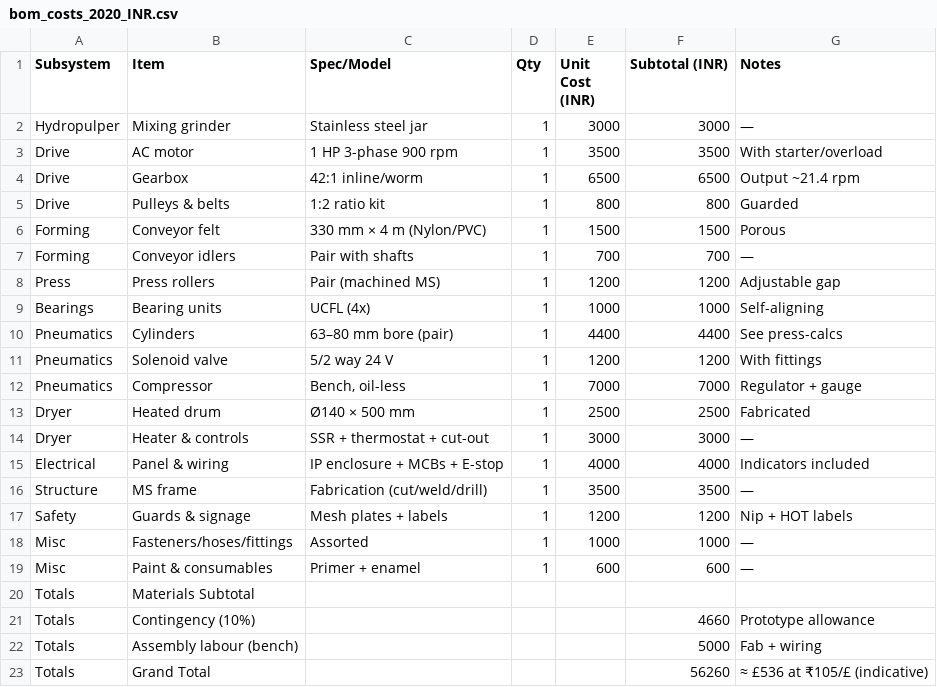
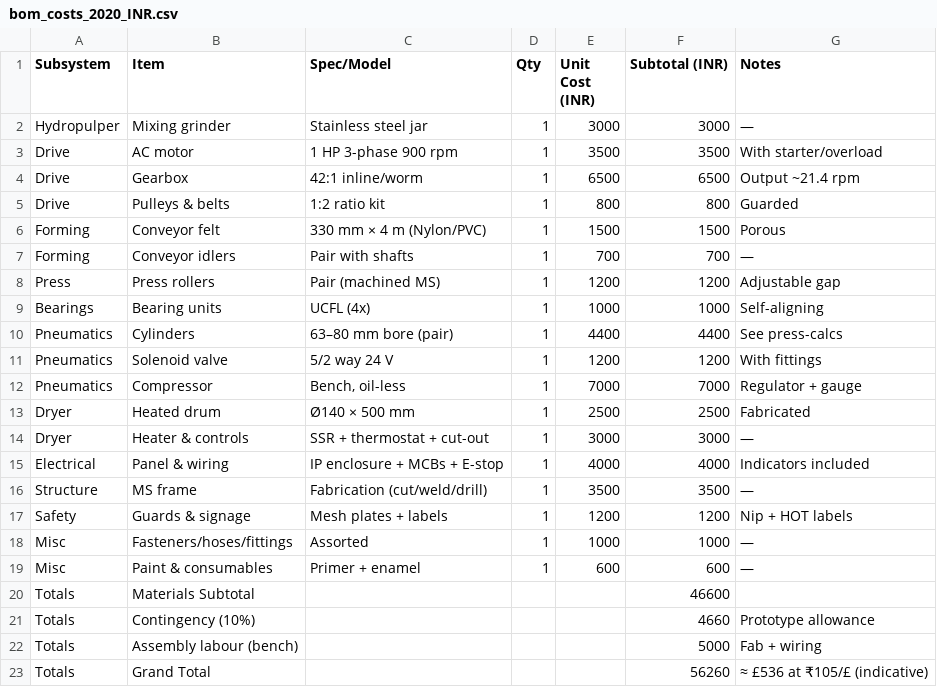
Before and after one commit to akashpremraj/Paper-Recycling-Machine, a CSV file: docs/bom_costs_2020_INR.csv, drawn as a sheet.

Commit message:
docs(bom): fix totals row column count (Materials Subtotal had an extra comma)

```diff
--- a/docs/bom_costs_2020_INR.csv
+++ b/docs/bom_costs_2020_INR.csv
@@ -19,3 +19,3 @@ Misc,Fasteners/hoses/fittings,Assorted,1,1000,1000,—
 Misc,Paint & consumables,Primer + enamel,1,600,600,—
-Totals,Materials Subtotal,,,,,,
+Totals,Materials Subtotal,,,,46600,
 Totals,Contingency (10%),,,,4660,Prototype allowance
```
